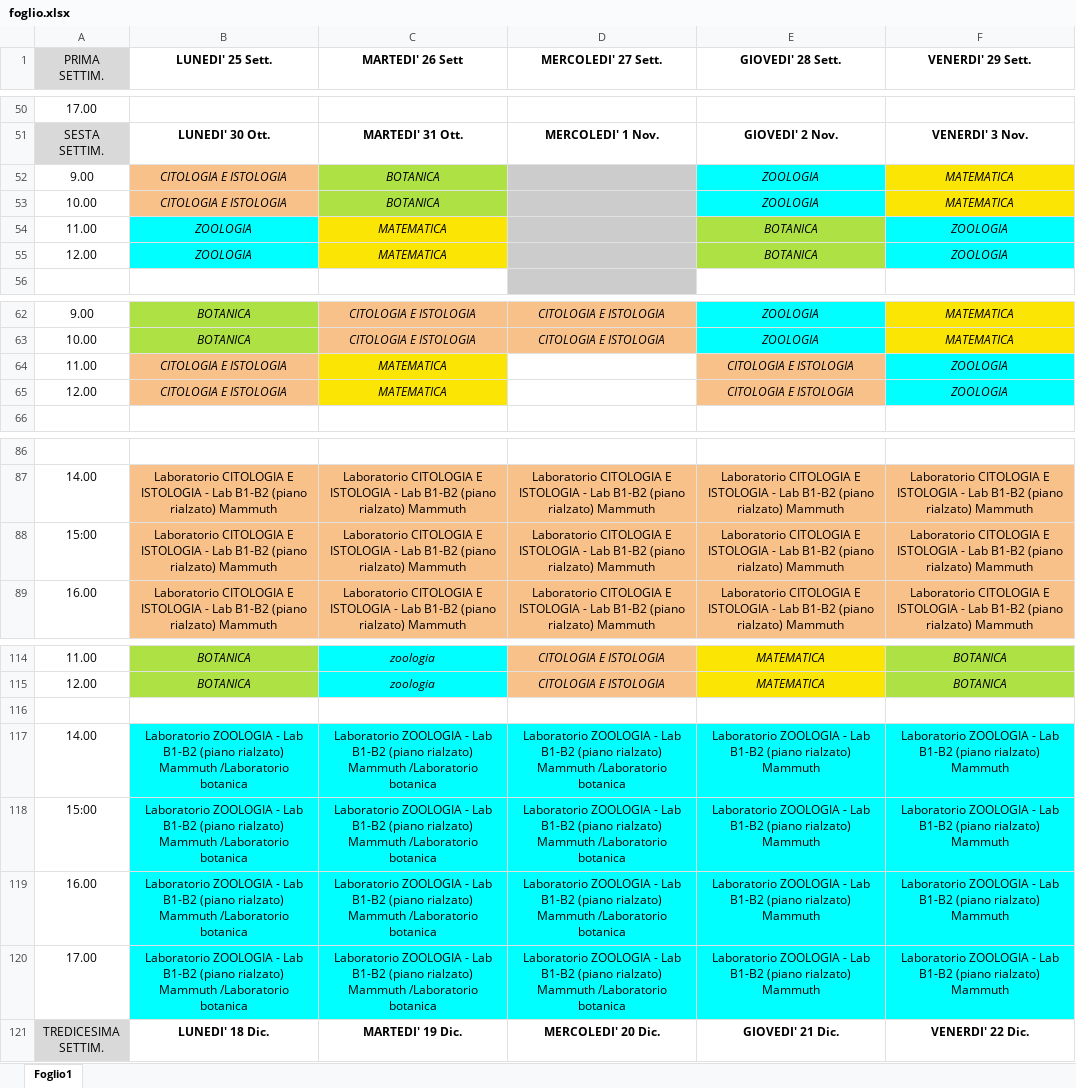
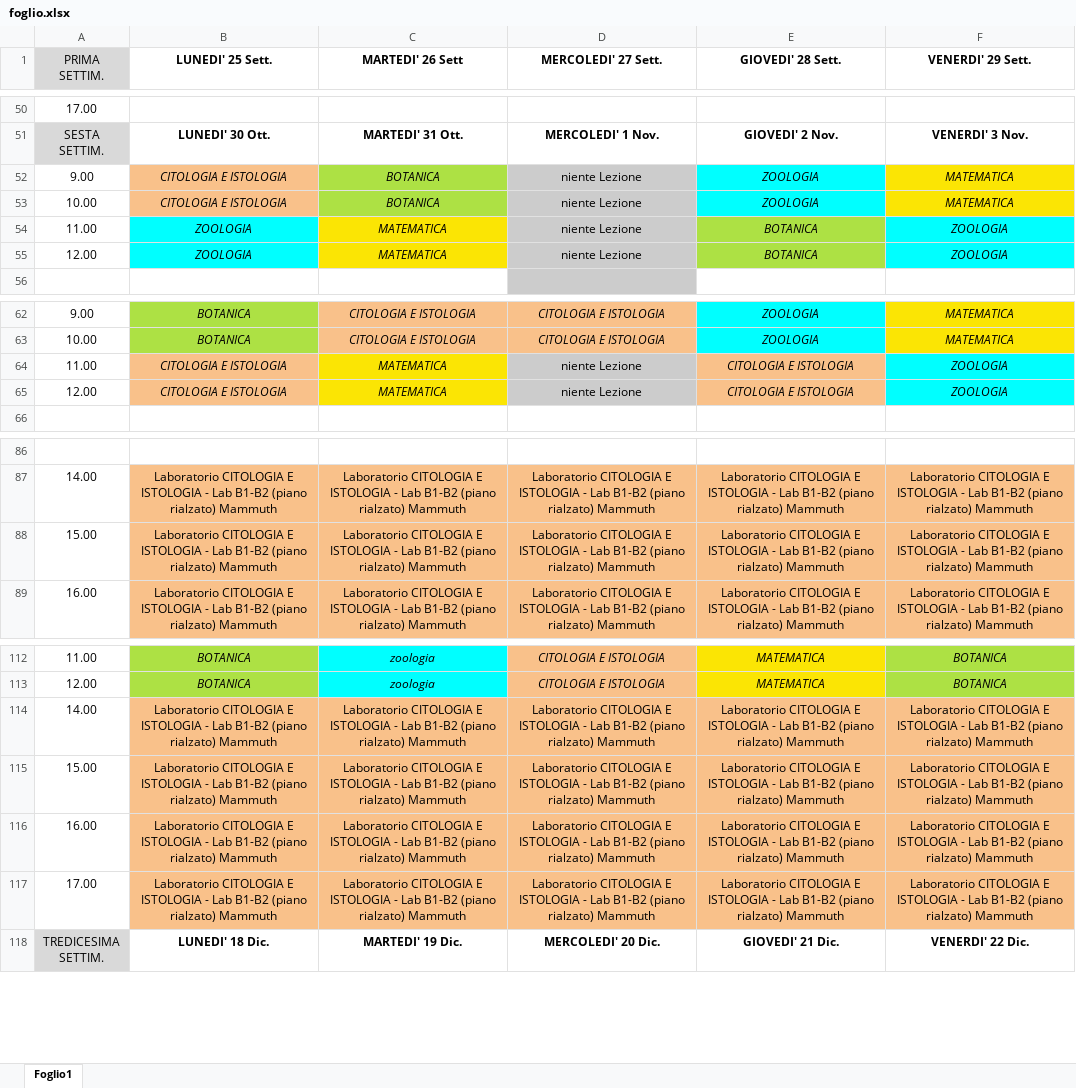
Before and after one commit to FabioFattori/uni_lessons, an Excel workbook: assets/foglio.xlsx, sheet Foglio1, drawn as a sheet; only a part is shown, gaps mark what is left out; values as stored, in another font and other column widths than the file's, no borders; charts and pictures not drawn; removed rows and columns are numbered as before the commit, all else as after; the diff covers the shown part only; the diff names each change by its address in the sheet, - before the commit and + after, or states it on an @@ line.

```diff
--- a/assets/foglio.xlsx (sheet Foglio1)
+++ b/assets/foglio.xlsx (sheet Foglio1)
-D52:D55 (MERCOLEDI' 27 Sett.): (empty)
+D52:D55 (MERCOLEDI' 27 Sett.): niente Lezione
-D64:D65 (MERCOLEDI' 27 Sett.): (empty)
+D64:D65 (MERCOLEDI' 27 Sett.): niente Lezione
-D64:D65 fill: none
+D64:D65 fill: #CCCCCC
-A88 (PRIMA SETTIM.): 15:00
+A88 (PRIMA SETTIM.): 15.00
-row 116: (empty)
-B114 (LUNEDI' 25 Sett.): Laboratorio ZOOLOGIA - Lab B1-B2 (piano rialzato) Mammuth /Laboratorio botanica
+B114 (LUNEDI' 25 Sett.): Laboratorio CITOLOGIA E ISTOLOGIA - Lab B1-B2 (piano rialzato) Mammuth
-B114:F114 fill: #00FFFF
+B114:F114 fill: #F9C18A
-C114 (MARTEDI' 26 Sett): Laboratorio ZOOLOGIA - Lab B1-B2 (piano rialzato) Mammuth /Laboratorio botanica
+C114 (MARTEDI' 26 Sett): Laboratorio CITOLOGIA E ISTOLOGIA - Lab B1-B2 (piano rialzato) Mammuth
-D114 (MERCOLEDI' 27 Sett.): Laboratorio ZOOLOGIA - Lab B1-B2 (piano rialzato) Mammuth /Laboratorio botanica
+D114 (MERCOLEDI' 27 Sett.): Laboratorio CITOLOGIA E ISTOLOGIA - Lab B1-B2 (piano rialzato) Mammuth
-E114 (GIOVEDI' 28 Sett.): Laboratorio ZOOLOGIA - Lab…
+E114 (GIOVEDI' 28 Sett.): Laboratorio CITOLOGIA E ISTOLOGIA - Lab…
-F114 (VENERDI' 29 Sett.): Laboratorio ZOOLOGIA - Lab…
+F114 (VENERDI' 29 Sett.): Laboratorio CITOLOGIA E ISTOLOGIA - Lab…
-row 118: 15:00 | Laboratorio ZOOLOGIA - Lab B1-B2 (piano rialzato) Mammuth /Laboratorio botanica | Laboratorio ZOOLOGIA - Lab B1-B2 (piano rialzato) Mammuth /Laboratorio botanica | Laboratorio ZOOLOGIA - Lab B1-B2 (piano rialzato) Mammuth /Laboratorio botanica | Laboratorio ZOOLOGIA - Lab B1-B2 (piano rialzato) Mammuth | Laboratorio ZOOLOGIA - Lab B1-B2 (piano rialzato) Mammuth
+row 115: 15.00 | Laboratorio CITOLOGIA E ISTOLOGIA - Lab B1-B2 (piano rialzato) Mammuth | Laboratorio CITOLOGIA E ISTOLOGIA - Lab B1-B2 (piano rialzato) Mammuth | Laboratorio CITOLOGIA E ISTOLOGIA - Lab B1-B2 (piano rialzato) Mammuth | Laboratorio CITOLOGIA E ISTOLOGIA - Lab B1-B2 (piano rialzato) Mammuth | Laboratorio CITOLOGIA E ISTOLOGIA - Lab B1-B2 (piano rialzato) Mammuth
-B116:B117 (LUNEDI' 25 Sett.): Laboratorio ZOOLOGIA - Lab B1-B2 (piano rialzato) Mammuth /Laboratorio botanica
+B116:B117 (LUNEDI' 25 Sett.): Laboratorio CITOLOGIA E ISTOLOGIA - Lab B1-B2 (piano rialzato) Mammuth
-B116:F117 fill: #00FFFF
+B116:F117 fill: #F9C18A
-C116:C117 (MARTEDI' 26 Sett): Laboratorio ZOOLOGIA - Lab B1-B2 (piano rialzato) Mammuth /Laboratorio botanica
+C116:C117 (MARTEDI' 26 Sett): Laboratorio CITOLOGIA E ISTOLOGIA - Lab B1-B2 (piano rialzato) Mammuth
-D116:D117 (MERCOLEDI' 27 Sett.): Laboratorio ZOOLOGIA - Lab B1-B2 (piano rialzato) Mammuth /Laboratorio botanica
+D116:D117 (MERCOLEDI' 27 Sett.): Laboratorio CITOLOGIA E ISTOLOGIA - Lab B1-B2 (piano rialzato) Mammuth
-E116:E117 (GIOVEDI' 28 Sett.): Laboratorio ZOOLOGIA - Lab…
+E116:E117 (GIOVEDI' 28 Sett.): Laboratorio CITOLOGIA E ISTOLOGIA - Lab…
-F116:F117 (VENERDI' 29 Sett.): Laboratorio ZOOLOGIA - Lab…
+F116:F117 (VENERDI' 29 Sett.): Laboratorio CITOLOGIA E ISTOLOGIA - Lab…
```
Also changed, not shown: 1 added row, 4 removed rows, 57 edited cells and cell formats elsewhere in this sheet, 2 other files.
